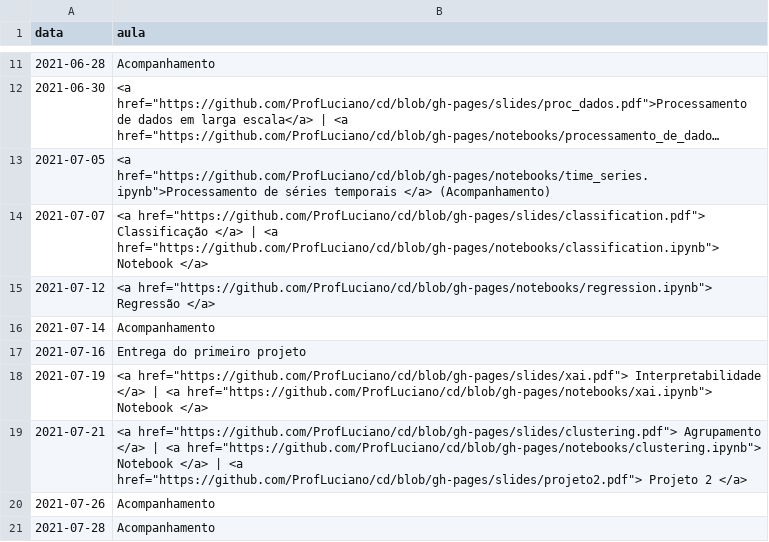
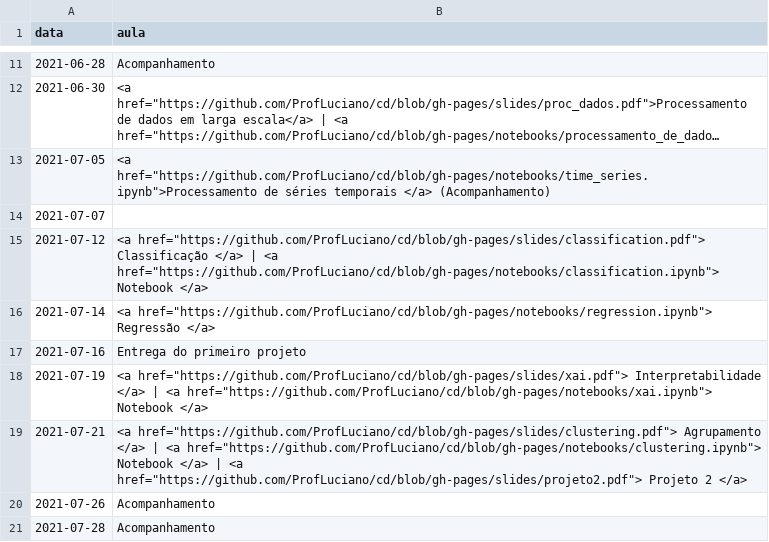
Before and after one commit to ProfLuciano/cd, a CSV file: pages/data.csv, drawn as a sheet; only a part is shown, gaps mark what is left out; long unchanged cells end in ….

Commit message:
updating dates

```diff
--- a/pages/data.csv
+++ b/pages/data.csv
@@ -13,5 +13,5 @@ data,aula
 2021-07-05,<a href="https://github.com/ProfLuciano/cd/blob/gh-pages/notebooks/time_series.ipynb">Processamento de séries temporais </a> (Acompanhamento)
-2021-07-07,<a href="https://github.com/ProfLuciano/cd/blob/gh-pages/slides/classification.pdf"> Classificação  </a> |  <a href="https://github.com/ProfLuciano/cd/blob/gh-pages/notebooks/classification.ipynb">  Notebook </a>
-2021-07-12,<a href="https://github.com/ProfLuciano/cd/blob/gh-pages/notebooks/regression.ipynb"> Regressão </a>
-2021-07-14,Acompanhamento
+2021-07-07,
+2021-07-12,<a href="https://github.com/ProfLuciano/cd/blob/gh-pages/slides/classification.pdf"> Classificação  </a> |  <a href="https://github.com/ProfLuciano/cd/blob/gh-pages/notebooks/classification.ipynb">  Notebook </a>
+2021-07-14,<a href="https://github.com/ProfLuciano/cd/blob/gh-pages/notebooks/regression.ipynb"> Regressão </a>
 2021-07-16,Entrega do primeiro projeto
```
